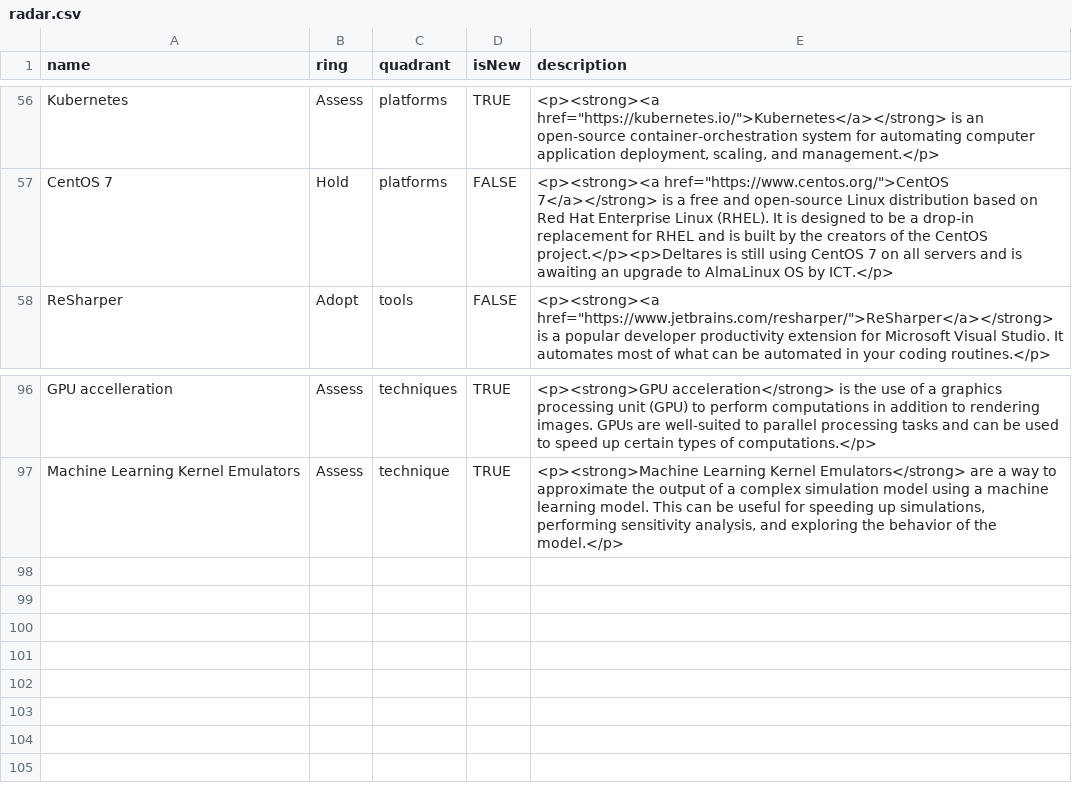
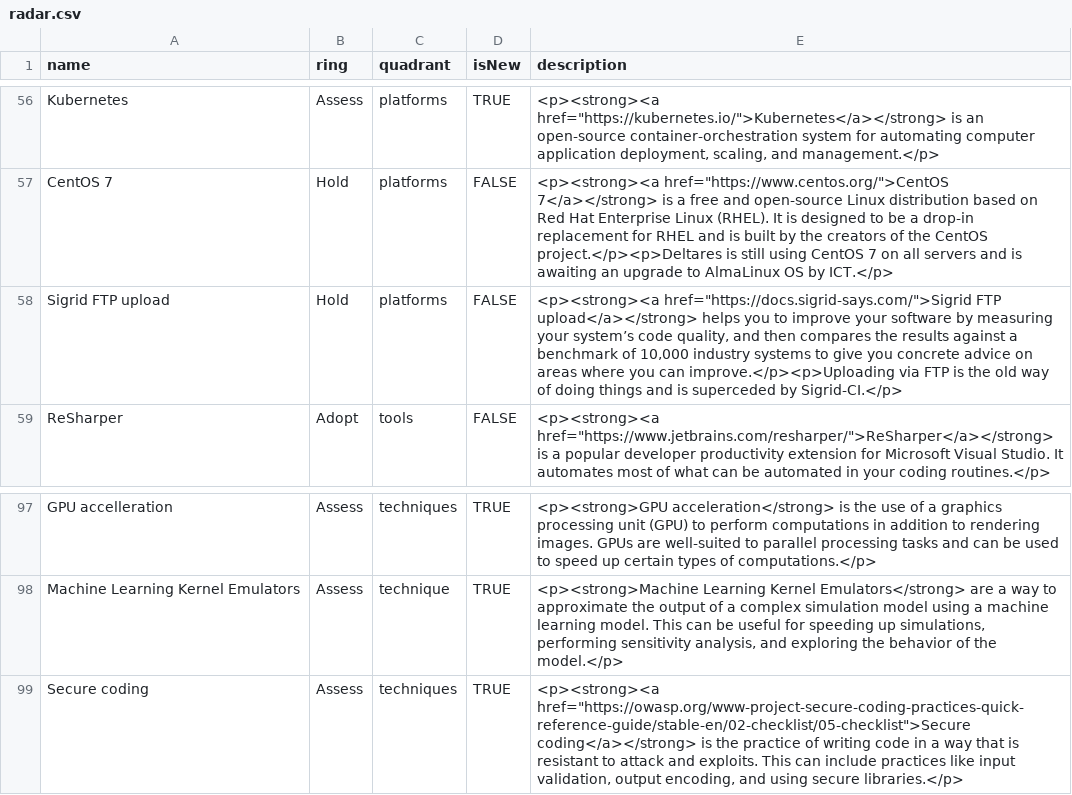
Before and after one commit to thoughtworks/build-your-own-radar, a CSV file: radar.csv, drawn as a sheet; only a part is shown, gaps mark what is left out; the diff names each change by its address in the sheet, - before the commit and + after, or states it on an @@ line.

Commit message:
Add sigrid FTP and secure coding

```diff
--- a/radar.csv
+++ b/radar.csv
+row 58: Sigrid FTP upload | Hold | platforms | FALSE | <p><strong><a href="https://docs.sigrid-says.com/">Sigrid FTP upload</a></strong> helps you to improve your software by measuring your system’s code quality, and then compares the results against a benchmark of 10,000 industry systems to give you concrete advice on areas where you can improve.</p><p>Uploading via FTP is the old way of doing things and is superceded by Sigrid-CI.</p>
+row 99: Secure coding | Assess | techniques | TRUE | <p><strong><a href="https://owasp.org/www-project-secure-coding-practices-quick-reference-guide/stable-en/02-checklist/05-checklist">Secure coding</a></strong> is the practice of writing code in a way that is resistant to attack and exploits. This can include practices like input validation, output encoding, and using secure libraries.</p>
```
